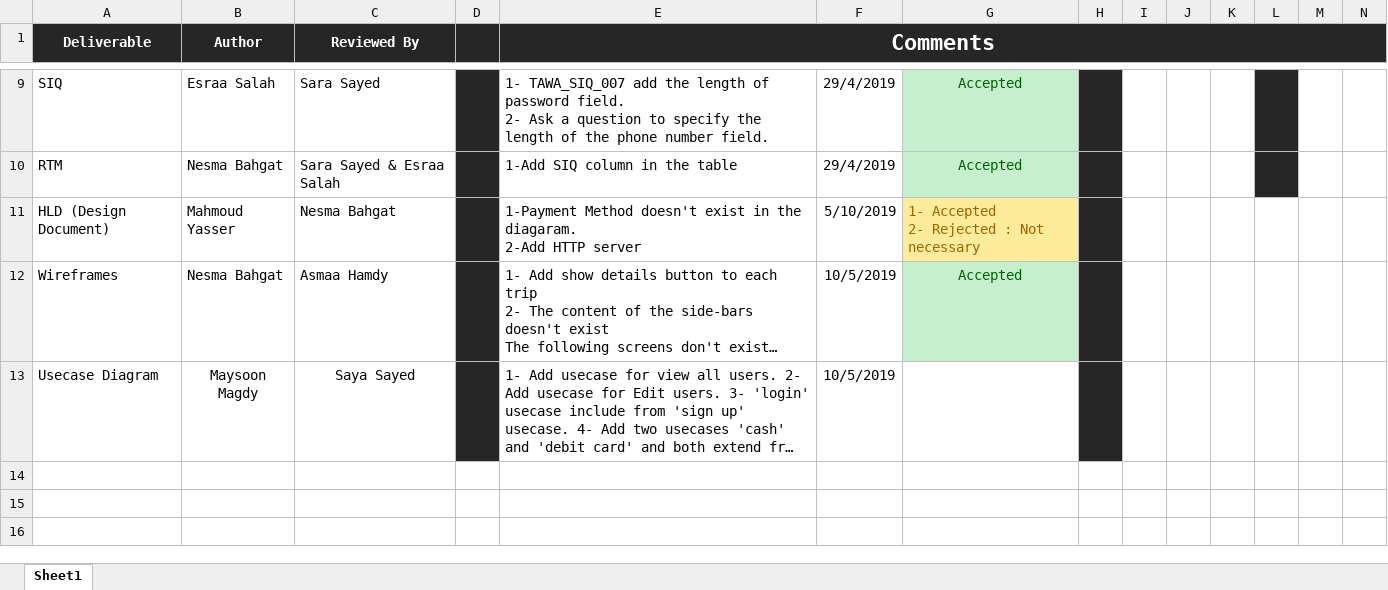
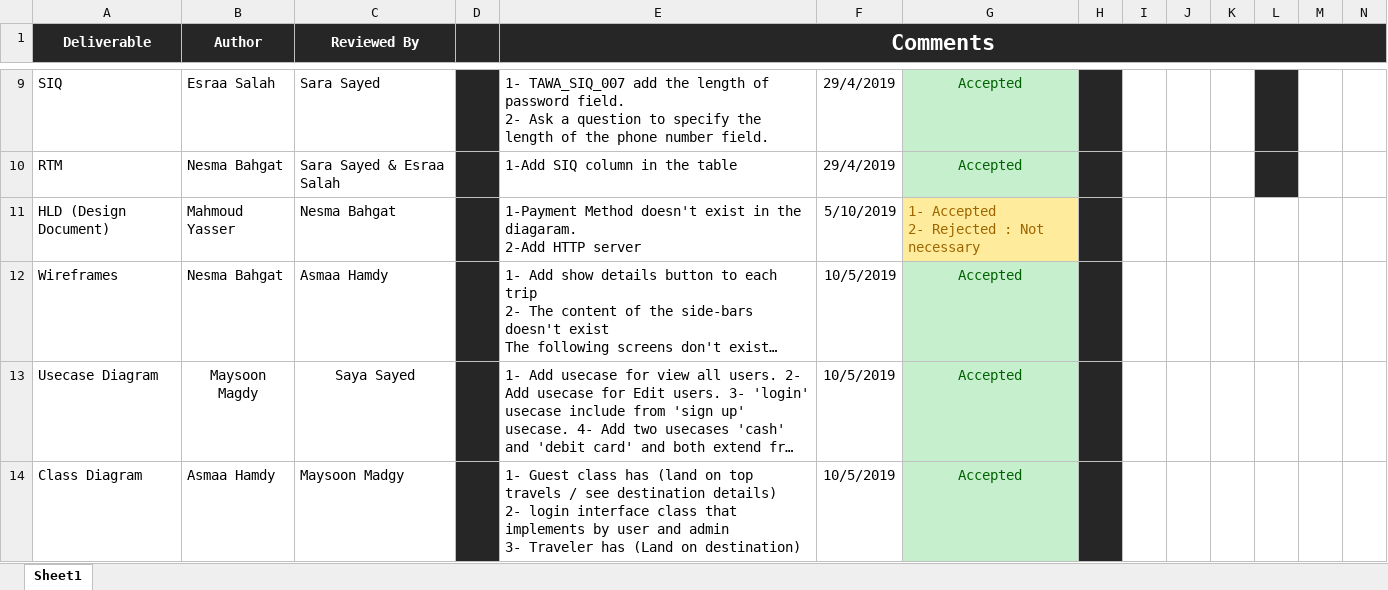
Before and after one commit to asmaahamdy250/Travel-Adviser-Web-Application, an Excel workbook: Review/Peer Review/TAWA_PeerReviewSheet.xlsx, sheet Sheet1, drawn as a sheet; only a part is shown, gaps mark what is left out; long unchanged cells end in …; values as stored, in another font and other column widths than the file's, no borders; rows hold the shown columns only; ↵ is a line break in a cell; the diff names each change by its address in the sheet, - before the commit and + after, or states it on an @@ line.

Commit message:
Add class diagram review comments

```diff
--- a/Review/Peer Review/TAWA_PeerReviewSheet.xlsx (sheet Sheet1)
+++ b/Review/Peer Review/TAWA_PeerReviewSheet.xlsx (sheet Sheet1)
-G13: (empty)
+G13: Accepted
-G13 fill: none
+G13 fill: #C6EFCE
+row 14: Class Diagram | Asmaa Hamdy | Maysoon Madgy |  | 1- Guest class has (land on top travels / see destination details) ↵ 2- login interface class that implements by user and admin ↵ 3- Traveler has (Land on destination) | 10/5/2019 | Accepted
```
